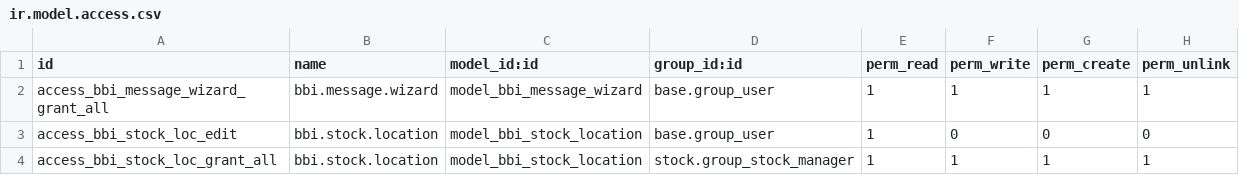
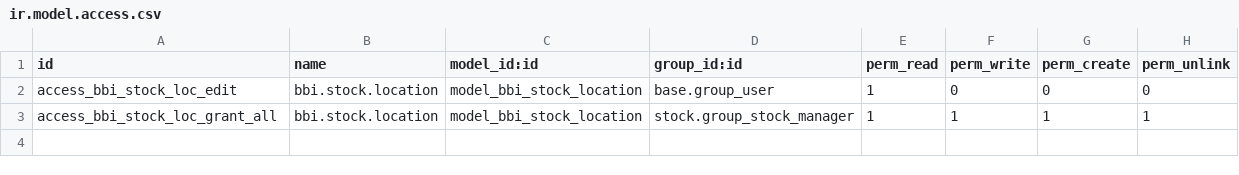
Before and after one commit to TiloKar/odooModStock, a CSV file: security/ir.model.access.csv, drawn as a sheet; the diff names each change by its address in the sheet, - before the commit and + after, or states it on an @@ line.

Commit message:
Blendenmanagement mit virtuellen Produkten, Verriegelung gegen bereits erzeugungte, strukturgleiche BOMs,als allgemeine rekursive Methode auf deep compare von BOMS realisiert, Hinweis auf Duplikat-Produkt in validation error, Wizard Klasse entfernt, dafür raise validation Error

```diff
--- a/security/ir.model.access.csv
+++ b/security/ir.model.access.csv
-row 2: access_bbi_message_wizard_grant_all | bbi.message.wizard | model_bbi_message_wizard | base.group_user | 1 | 1 | 1 | 1
```
Also changed, not shown: 6 other files.
